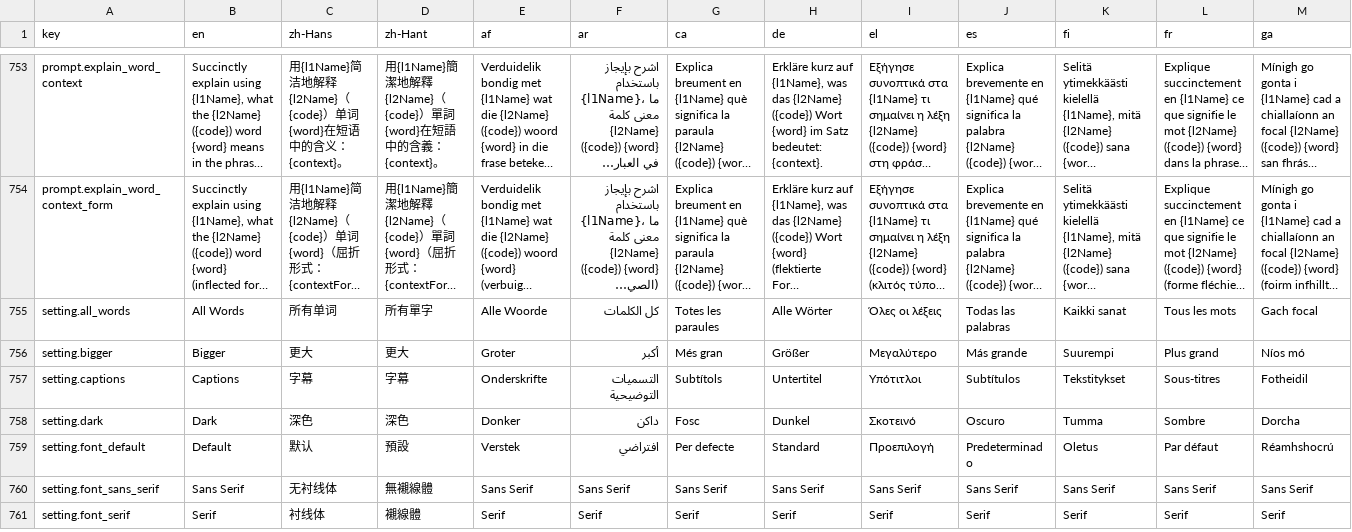
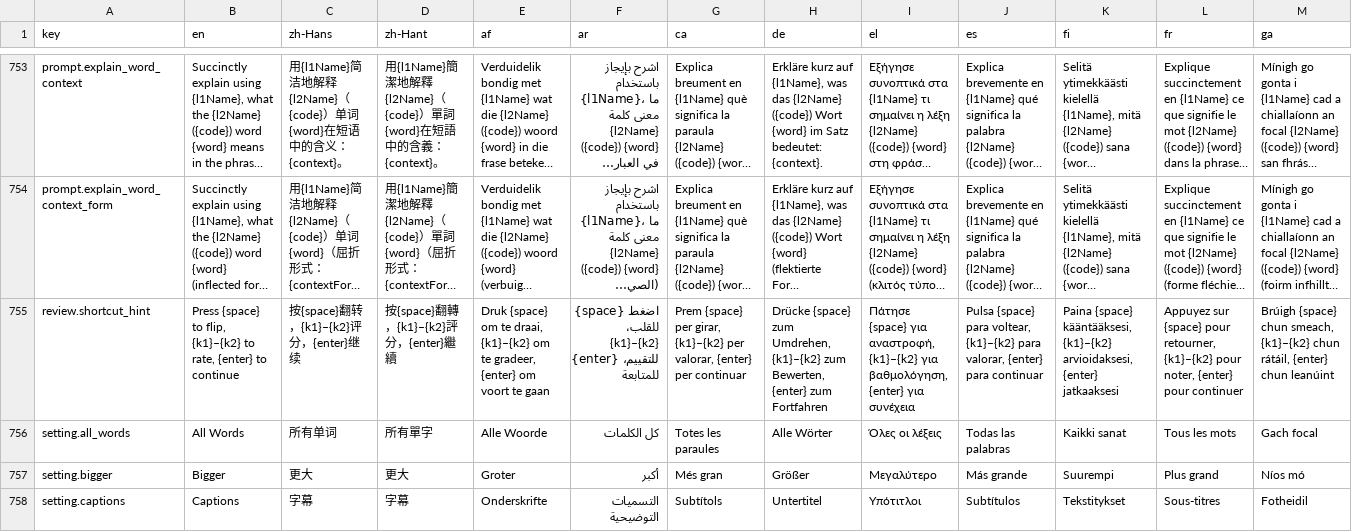
Before and after one commit to longjiang/language-player, a CSV file: translations.csv, drawn as a sheet; only a part is shown, gaps mark what is left out; the shorter side is filled out with more unchanged rows; long unchanged cells end in …; rows hold the shown columns only; the diff names each change by its address in the sheet, - before the commit and + after, or states it on an @@ line.

Commit message:
fix(i18n): add missing review.shortcut_hint key (31 locales)
Fixes MISSING_MESSAGE error on /review page for all locales

```diff
--- a/translations.csv
+++ b/translations.csv
+row 755: review.shortcut_hint | Press {space} to flip, {k1}–{k2} to rate, {enter} to continue | 按{space}翻转，{k1}–{k2}评分，{enter}继续 | 按{space}翻轉，{k1}–{k2}評分，{enter}繼續 | Druk {space} om te draai, {k1}–{k2} om te gradeer, {enter} om voort te gaan | اضغط {space} للقلب، {k1}–{k2} للتقييم، {enter} للمتابعة | Prem {space} per girar, {k1}–{k2} per valorar, {enter} per continuar | Drücke {space} zum Umdrehen, {k1}–{k2} zum Bewerten, {enter} zum Fortfahren | Πάτησε {space} για αναστροφή, {k1}–{k2} για βαθμολόγηση, {enter} για συνέχεια | Pulsa {space} para voltear, {k1}–{k2} para valorar, {enter} para continuar | Paina {space} kääntääksesi, {k1}–{k2} arvioidaksesi, {enter} jatkaaksesi | Appuyez sur {space} pour retourner, {k1}–{k2} pour noter, {enter} pour continuer | Brúigh {space} chun smeach, {k1}–{k2} chun rátáil, {enter} chun leanúint
```
Also changed, not shown: 31 other files.
